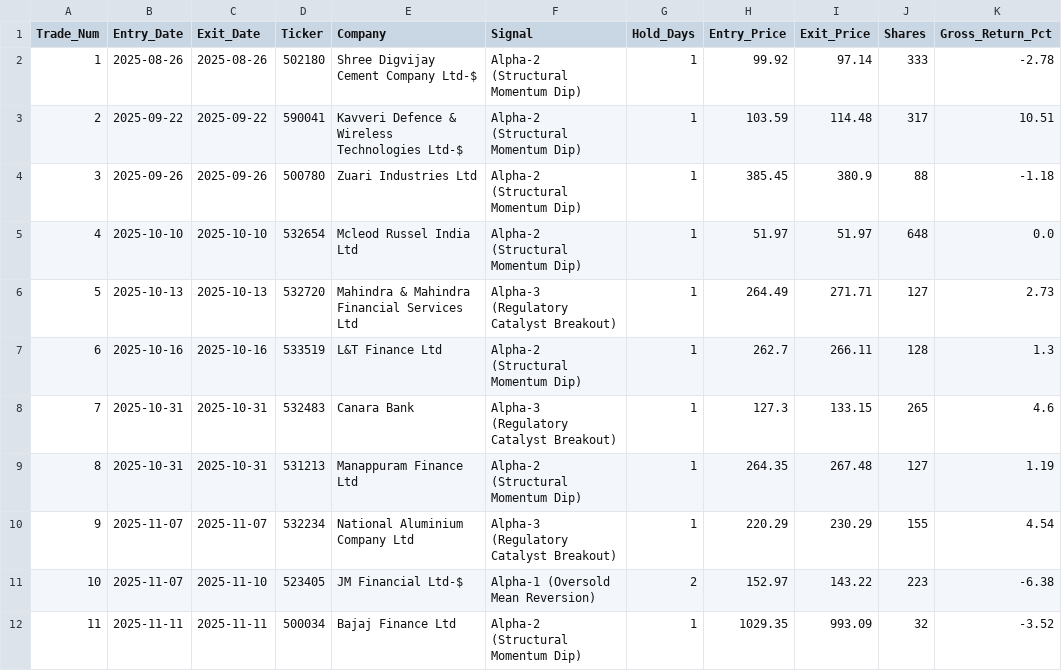
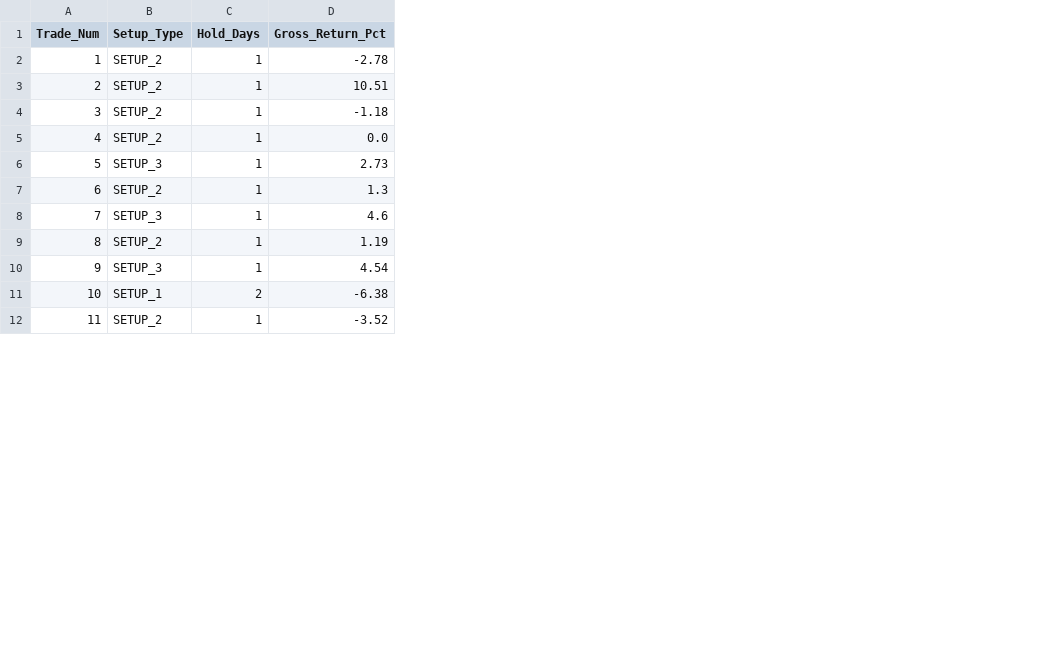
Before and after one commit to vahid-kanna/bse-quant-engine, a CSV file: data/audit_trades_12m_oos.csv, drawn as a sheet; only a part is shown; removed rows and columns are numbered as before the commit, all else as after; the diff names each change by its address in the sheet, - before the commit and + after, or states it on an @@ line.

Commit message:
refactor: sanitize trade ledgers, enforce proprietary evaluation license, and abstract demo data

```diff
--- a/data/audit_trades_12m_oos.csv
+++ b/data/audit_trades_12m_oos.csv
-column B (Entry_Date), rows 2-12: 2025-08-26 | 2025-09-22 | 2025-09-26 | 2025-10-10 | 2025-10-13 | 2025-10-16 | 2025-10-31 | 2025-10-31 | 2025-11-07 | 2025-11-07 | 2025-11-11
-column C (Exit_Date), rows 2-12: 2025-08-26 | 2025-09-22 | 2025-09-26 | 2025-10-10 | 2025-10-13 | 2025-10-16 | 2025-10-31 | 2025-10-31 | 2025-11-07 | 2025-11-10 | 2025-11-11
-column D (Ticker), rows 2-12: 502180 | 590041 | 500780 | 532654 | 532720 | 533519 | 532483 | 531213 | 532234 | 523405 | 500034
-column E (Company), rows 2-12: Shree Digvijay Cement Company Ltd-$ | Kavveri Defence & Wireless Technologies Ltd-$ | Zuari Industries Ltd | Mcleod Russel India Ltd | Mahindra & Mahindra Financial Services Ltd | L&T Finance Ltd | Canara Bank | Manappuram Finance Ltd | National Aluminium Company Ltd | JM Financial Ltd-$ | Bajaj Finance Ltd
-column F (Signal), rows 2-12: Alpha-2 (Structural Momentum Dip) | Alpha-2 (Structural Momentum Dip) | Alpha-2 (Structural Momentum Dip) | Alpha-2 (Structural Momentum Dip) | Alpha-3 (Regulatory Catalyst Breakout) | Alpha-2 (Structural Momentum Dip) | Alpha-3 (Regulatory Catalyst Breakout) | Alpha-2 (Structural Momentum Dip) | Alpha-3 (Regulatory Catalyst Breakout) | Alpha-1 (Oversold Mean Reversion) | Alpha-2 (Structural Momentum Dip)
+column B (Setup_Type), rows 2-12: SETUP_2 | SETUP_2 | SETUP_2 | SETUP_2 | SETUP_3 | SETUP_2 | SETUP_3 | SETUP_2 | SETUP_3 | SETUP_1 | SETUP_2
-column H (Entry_Price), rows 2-12: 99.92 | 103.59 | 385.45 | 51.97 | 264.49 | 262.7 | 127.3 | 264.35 | 220.29 | 152.97 | 1029.35
-column I (Exit_Price), rows 2-12: 97.14 | 114.48 | 380.9 | 51.97 | 271.71 | 266.11 | 133.15 | 267.48 | 230.29 | 143.22 | 993.09
-column J (Shares), rows 2-12: 333 | 317 | 88 | 648 | 127 | 128 | 265 | 127 | 155 | 223 | 32
```
Also changed, not shown: 8 other files.
